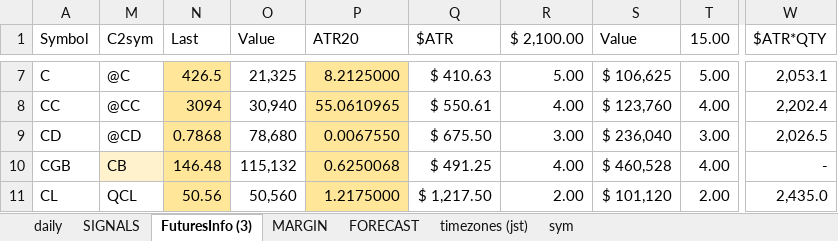
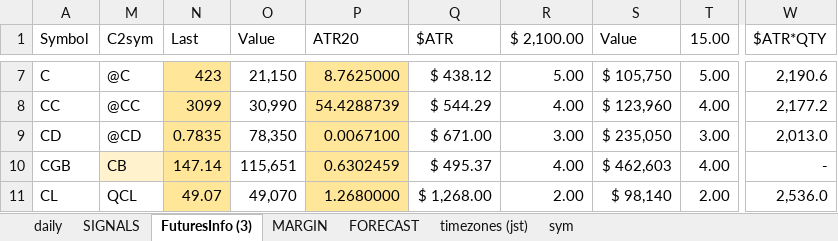
Before and after one commit to hasakura511/ML-TSDP, an Excel workbook: data/systems/SIGNALBOOK.xlsx, sheet FuturesInfo (3), drawn as a sheet; only a part is shown, gaps mark what is left out; values as stored, in another font and other column widths than the file's, no borders; conditional formats not drawn; the diff covers the shown part only; the diff names each change by its address in the sheet, - before the commit and + after, or states it on an @@ line.

```diff
--- a/data/systems/SIGNALBOOK.xlsx (sheet FuturesInfo (3))
+++ b/data/systems/SIGNALBOOK.xlsx (sheet FuturesInfo (3))
-N7 (Last): 426.5
+N7 (Last): 423
-O7 (Value): 21,325
+O7 (Value): 21,150
-P7 (ATR20): 8.2125000
+P7 (ATR20): 8.7625000
-Q7 ($ATR): $ 410.63
+Q7 ($ATR): $ 438.12
-S7 (Value): $ 106,625
+S7 (Value): $ 105,750
-W7 ($ATR*QTY): 2,053.1
+W7 ($ATR*QTY): 2,190.6
-N8 (Last): 3094
+N8 (Last): 3099
-O8 (Value): 30,940
+O8 (Value): 30,990
-P8 (ATR20): 55.0610965
+P8 (ATR20): 54.4288739
-Q8 ($ATR): $ 550.61
+Q8 ($ATR): $ 544.29
-S8 (Value): $ 123,760
+S8 (Value): $ 123,960
-W8 ($ATR*QTY): 2,202.4
+W8 ($ATR*QTY): 2,177.2
-N9 (Last): 0.7868
+N9 (Last): 0.7835
-O9 (Value): 78,680
+O9 (Value): 78,350
-P9 (ATR20): 0.0067550
+P9 (ATR20): 0.0067100
-Q9 ($ATR): $ 675.50
+Q9 ($ATR): $ 671.00
-S9 (Value): $ 236,040
+S9 (Value): $ 235,050
-W9 ($ATR*QTY): 2,026.5
+W9 ($ATR*QTY): 2,013.0
-N10 (Last): 146.48
+N10 (Last): 147.14
-O10 (Value): 115,132
+O10 (Value): 115,651
-P10 (ATR20): 0.6250068
+P10 (ATR20): 0.6302459
-Q10 ($ATR): $ 491.25
+Q10 ($ATR): $ 495.37
-S10 (Value): $ 460,528
+S10 (Value): $ 462,603
-N11 (Last): 50.56
+N11 (Last): 49.07
-O11 (Value): 50,560
+O11 (Value): 49,070
-P11 (ATR20): 1.2175000
+P11 (ATR20): 1.2680000
-Q11 ($ATR): $ 1,217.50
+Q11 ($ATR): $ 1,268.00
-S11 (Value): $ 101,120
+S11 (Value): $ 98,140
-W11 ($ATR*QTY): 2,435.0
+W11 ($ATR*QTY): 2,536.0
```
Also changed, not shown: 452 edited cells elsewhere in this sheet, sheet SIGNALS, sheet daily, formulas that keep their value, hidden cells, 1 other file.
